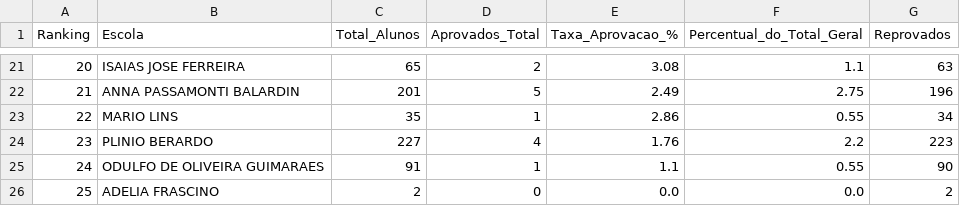
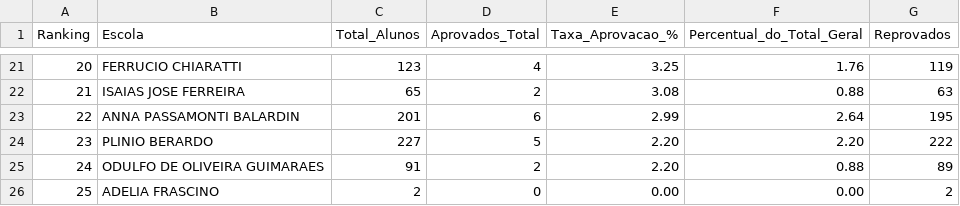
Before and after one commit to dansfisica85/apresentacao-regina, a CSV file: provao-analise-completa-182.csv, drawn as a sheet; only a part is shown, gaps mark what is left out; the diff covers the shown part only.

```diff
--- a/provao-analise-completa-182.csv
+++ b/provao-analise-completa-182.csv
@@ -21,6 +21,6 @@ Ranking,Escola,Total_Alunos,Aprovados_Total,Taxa_Aprovacao_%,Percentual_do_Total
-20,ISAIAS JOSE FERREIRA,65,2,3.08,1.1,63
-21,ANNA PASSAMONTI BALARDIN,201,5,2.49,2.75,196
-22,MARIO LINS,35,1,2.86,0.55,34
-23,PLINIO BERARDO,227,4,1.76,2.2,223
-24,ODULFO DE OLIVEIRA GUIMARAES,91,1,1.1,0.55,90
-25,ADELIA FRASCINO,2,0,0.0,0.0,2
+20,FERRUCIO CHIARATTI,123,4,3.25,1.76,119
+21,ISAIAS JOSE FERREIRA,65,2,3.08,0.88,63
+22,ANNA PASSAMONTI BALARDIN,201,6,2.99,2.64,195
+23,PLINIO BERARDO,227,5,2.20,2.20,222
+24,ODULFO DE OLIVEIRA GUIMARAES,91,2,2.20,0.88,89
+25,ADELIA FRASCINO,2,0,0.00,0.00,2
```
Also changed, not shown: 1 added row, 1 removed row and 86 edited cells elsewhere in this file, 4 other files.
